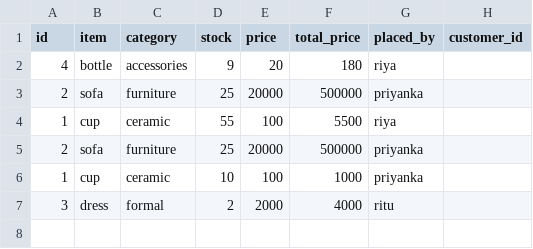
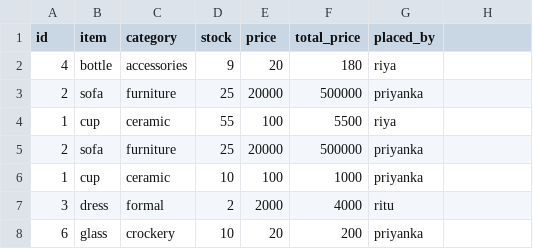
Before and after one commit to priyanka571/E-commerce, a CSV file: order.csv, drawn as a sheet.

Commit message:
updates in order file

```diff
--- a/order.csv
+++ b/order.csv
@@ -1,2 +1,2 @@
-id,item,category,stock,price,total_price,placed_by,customer_id
+id,item,category,stock,price,total_price,placed_by
 4,bottle,accessories,9,20,180,riya
@@ -7 +7,2 @@ id,item,category,stock,price,total_price,placed_by,customer_id
 3,dress,formal,2,2000,4000,ritu
+6,glass,crockery,10,20,200,priyanka
```
Also changed, not shown: 3 other files.
